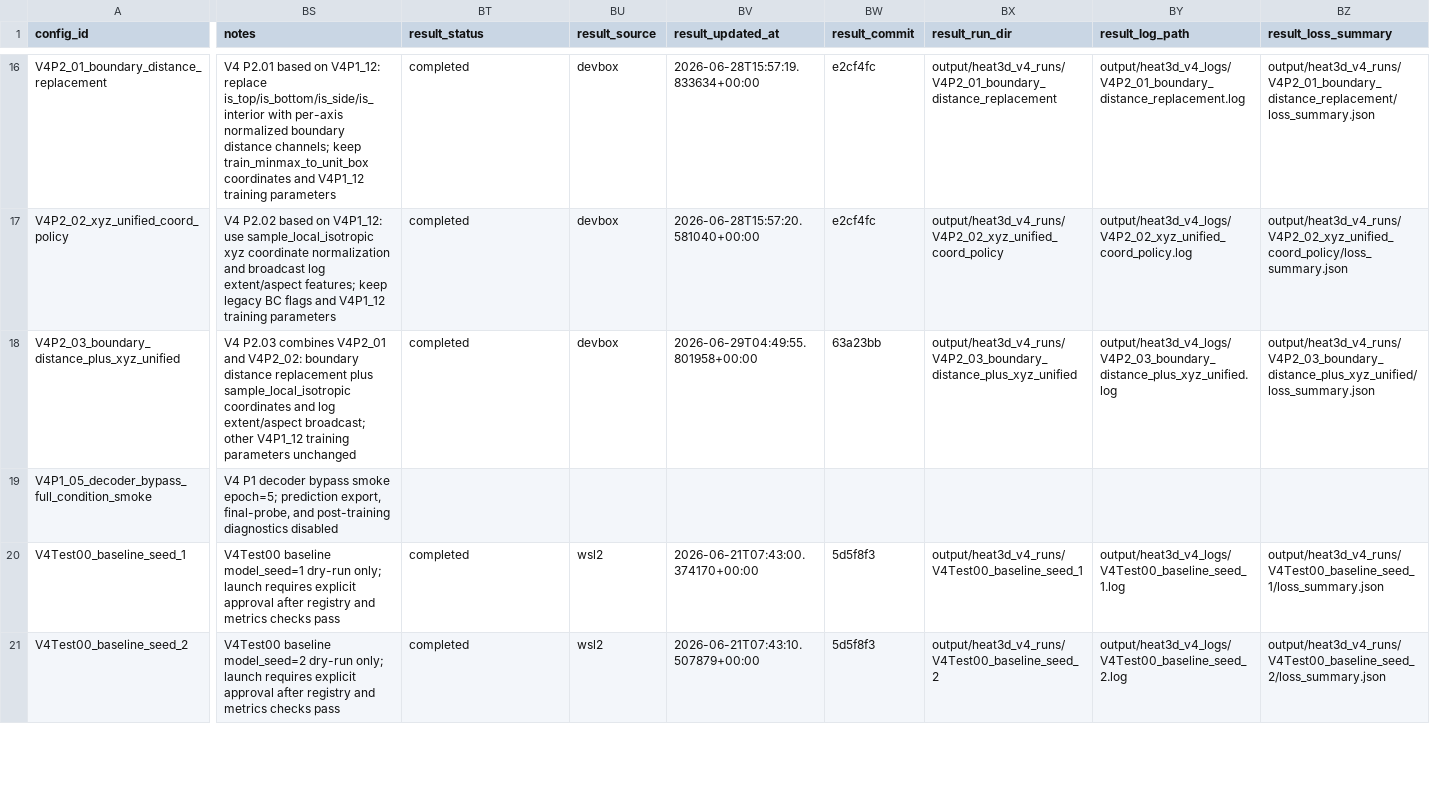
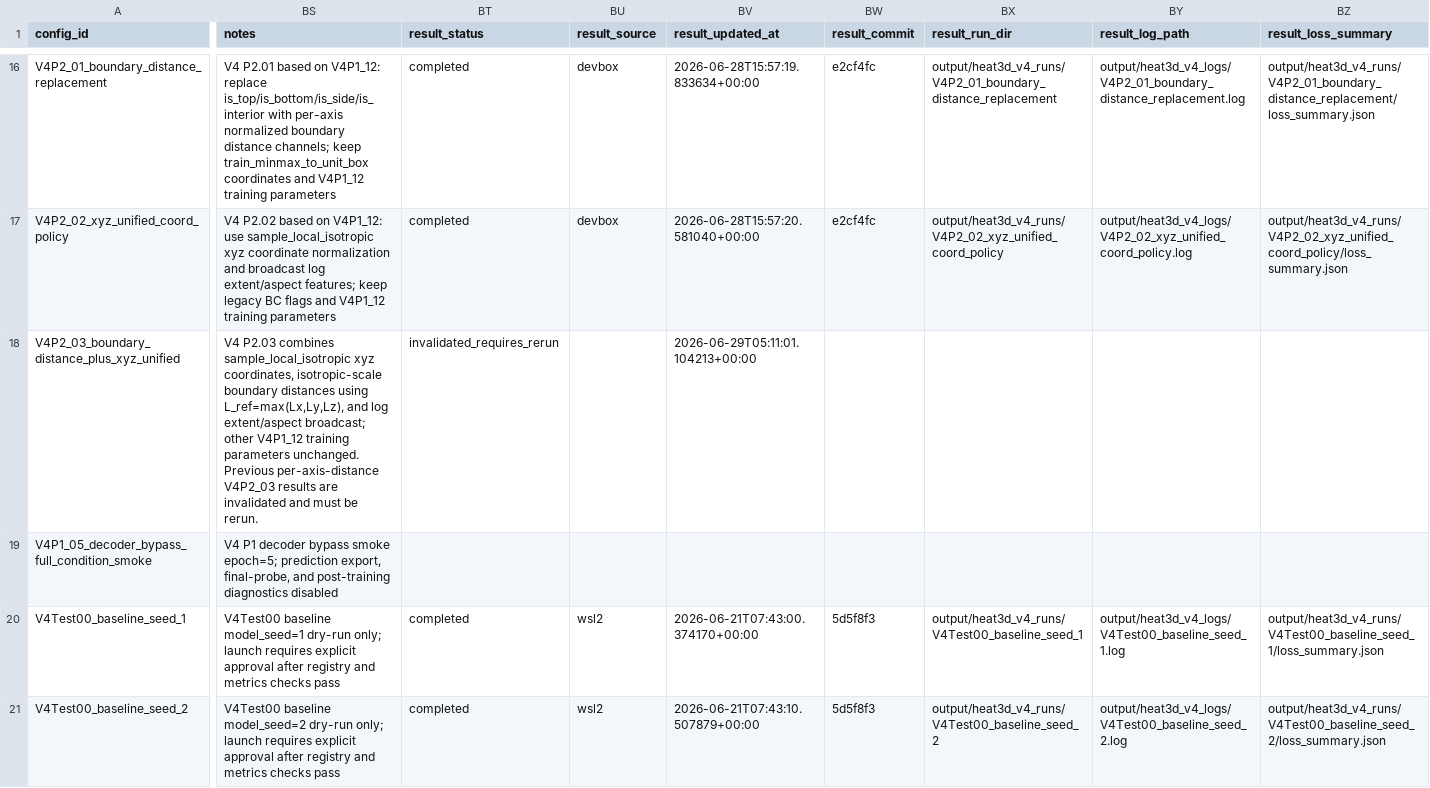
Before and after one commit to 133754144/heat3d-ic, a CSV file: configs/heat3d_v4/run_registry.csv, drawn as a sheet; only a part is shown, gaps mark what is left out; the diff covers the shown part only; the diff names each change by its address in the sheet, - before the commit and + after, or states it on an @@ line.

Commit message:
Fix V4 P2 03 boundary distance scaling

```diff
--- a/configs/heat3d_v4/run_registry.csv
+++ b/configs/heat3d_v4/run_registry.csv
-BS18 (notes): …P2.03 combines V4P2_01 and V4P2_02: boundary distance replacement plus sample_local_isotropic coordinates and log extent/aspect broadcast; other V4P1_12 training parameters unchanged
+BS18 (notes): …P2.03 combines sample_local_isotropic xyz coordinates, isotropic-scale boundary distances using L_ref=max(Lx,Ly,Lz), and log extent/aspect broadcast; other V4P1_12 training parameters unchanged. Previous per-axis-distance V4P2_03 results are invalidated and must be rerun.
-BT18 (result_status): completed
+BT18 (result_status): invalidated_requires_rerun
-BU18 (result_source): devbox
+BU18 (result_source): (empty)
-BV18 (result_updated_at): 2026-06-29T04:49:55.801958+00:00
+BV18 (result_updated_at): 2026-06-29T05:11:01.104213+00:00
-BW18 (result_commit): 63a23bb
+BW18 (result_commit): (empty)
-BX18 (result_run_dir): output/heat3d_v4_runs/V4P2_03_boundary_distance_plus_xyz_unified
+BX18 (result_run_dir): (empty)
-BY18 (result_log_path): output/heat3d_v4_logs/V4P2_03_boundary_distance_plus_xyz_unified.log
+BY18 (result_log_path): (empty)
-BZ18 (result_loss_summary): output/heat3d_v4_runs/V4P2_03_boundary_distance_plus_xyz_unified/loss_summary.json
+BZ18 (result_loss_summary): (empty)
```
Also changed, not shown: 39 edited cells elsewhere in this file, 7 other files.
